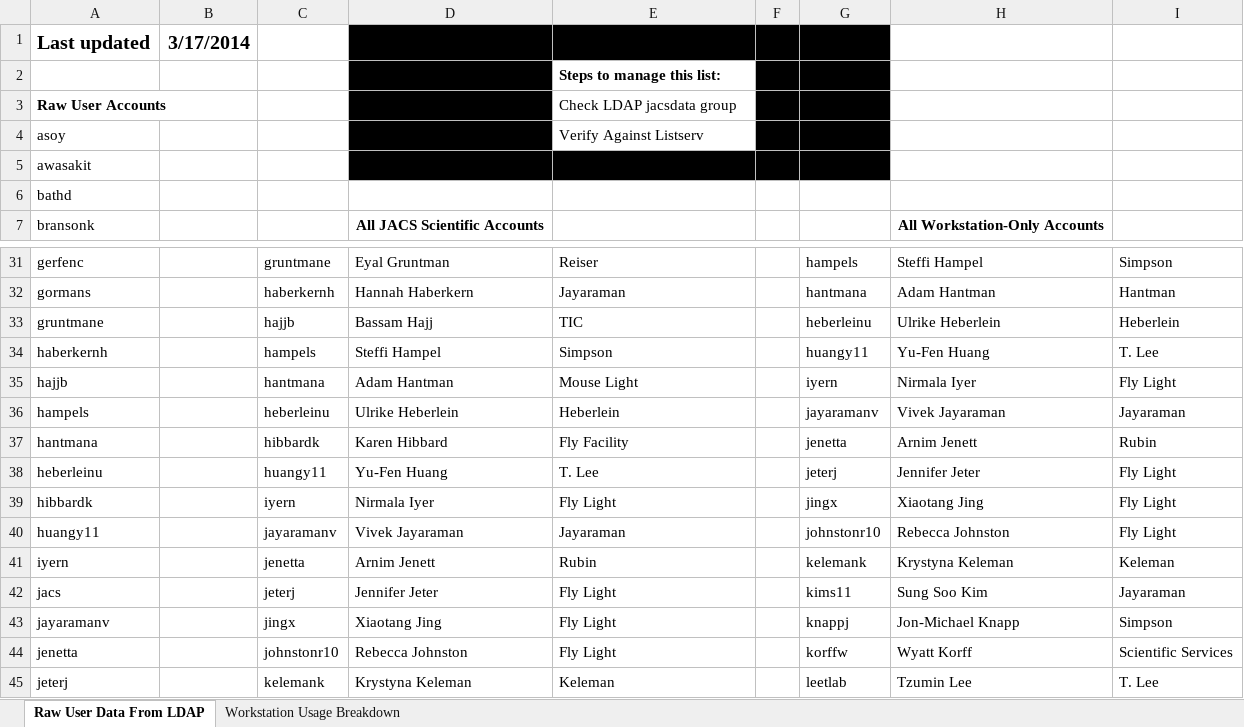
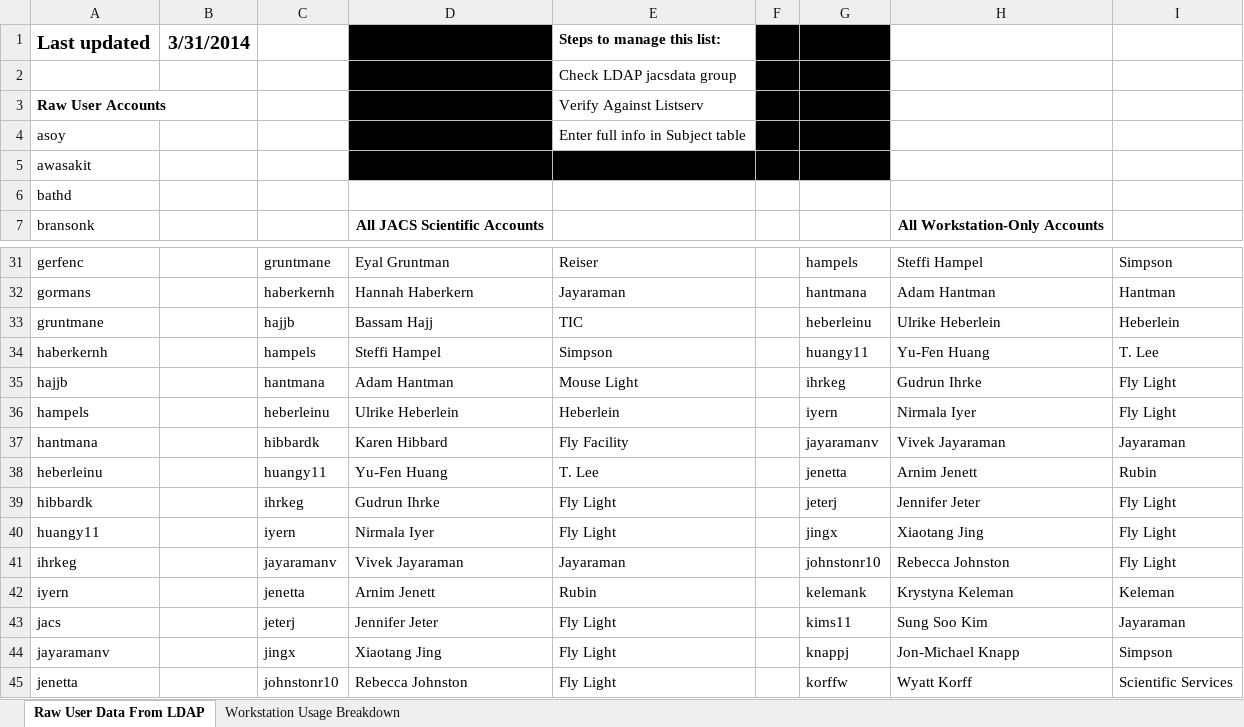
Before and after one commit to JaneliaSciComp/workstation, an Excel workbook: Janelia Workstation User List.xlsx, sheet Raw User Data From LDAP, drawn as a sheet; only a part is shown, gaps mark what is left out; the shorter side is filled out with more unchanged rows; values as stored, in another font and other column widths than the file's, no borders; addresses are those after the commit; the diff covers the shown part only; the diff names each change by its address in the sheet, - before the commit and + after, or states it on an @@ line.

Commit message:
Updated the User list and listserv
Former-commit-id: 95a46d4e35bec7b8d42d73dd5c73b8edac666e0e

```diff
--- a/Janelia Workstation User List.xlsx (sheet Raw User Data From LDAP)
+++ b/Janelia Workstation User List.xlsx (sheet Raw User Data From LDAP)
-B1: 3/17/2014
+B1: 3/31/2014
-E1: (empty)
+E1: Steps to manage this list:
-E1 fill: #000000
+E1 fill: none
-E2: Steps to manage this list:
+E2: Check LDAP jacsdata group
-E2 bold: on
+E2 bold: off
-E3: Check LDAP jacsdata group
+E3: Verify Against Listserv
-E4: Verify Against Listserv
+E4: Enter full info in Subject table
-G35: iyern
+G35: ihrkeg
-H35: Nirmala Iyer
+H35: Gudrun Ihrke
-G36: jayaramanv
+G36: iyern
-H36: Vivek Jayaraman
+H36: Nirmala Iyer
-I36: Jayaraman
+I36: Fly Light
-G37: jenetta
+G37: jayaramanv
-H37: Arnim Jenett
+H37: Vivek Jayaraman
-I37: Rubin
+I37: Jayaraman
-G38: jeterj
+G38: jenetta
-H38: Jennifer Jeter
+H38: Arnim Jenett
-I38: Fly Light
+I38: Rubin
-C39: iyern
+C39: ihrkeg
-D39: Nirmala Iyer
+D39: Gudrun Ihrke
-G39: jingx
+G39: jeterj
-H39: Xiaotang Jing
+H39: Jennifer Jeter
+row 40: huangy11 |  | iyern | Nirmala Iyer | Fly Light |  | jingx | Xiaotang Jing | Fly Light
-A41: huangy11
+A41: ihrkeg
```
Also changed, not shown: 1 added row and 27 edited cells elsewhere in this sheet, sheet Workstation Usage Breakdown.
